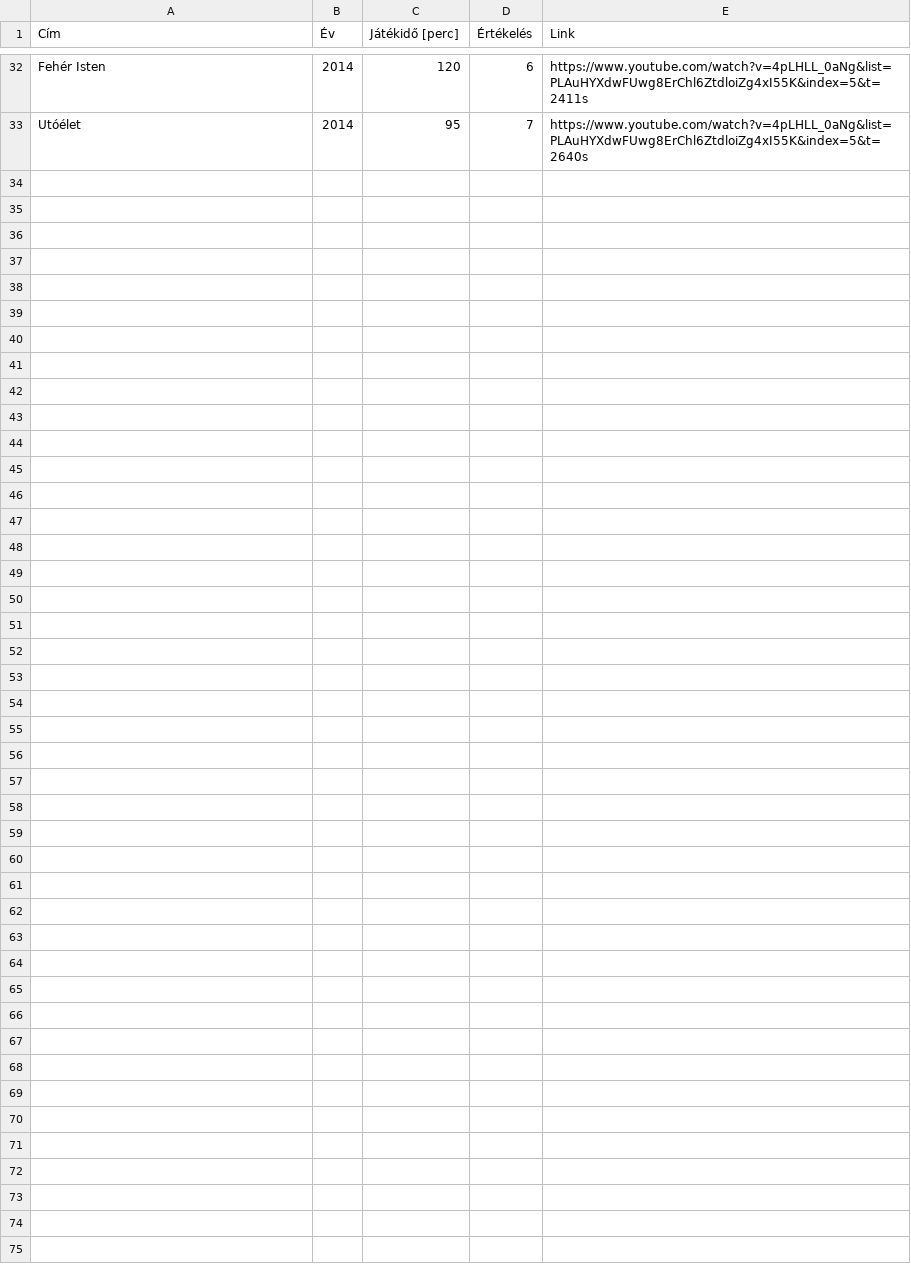
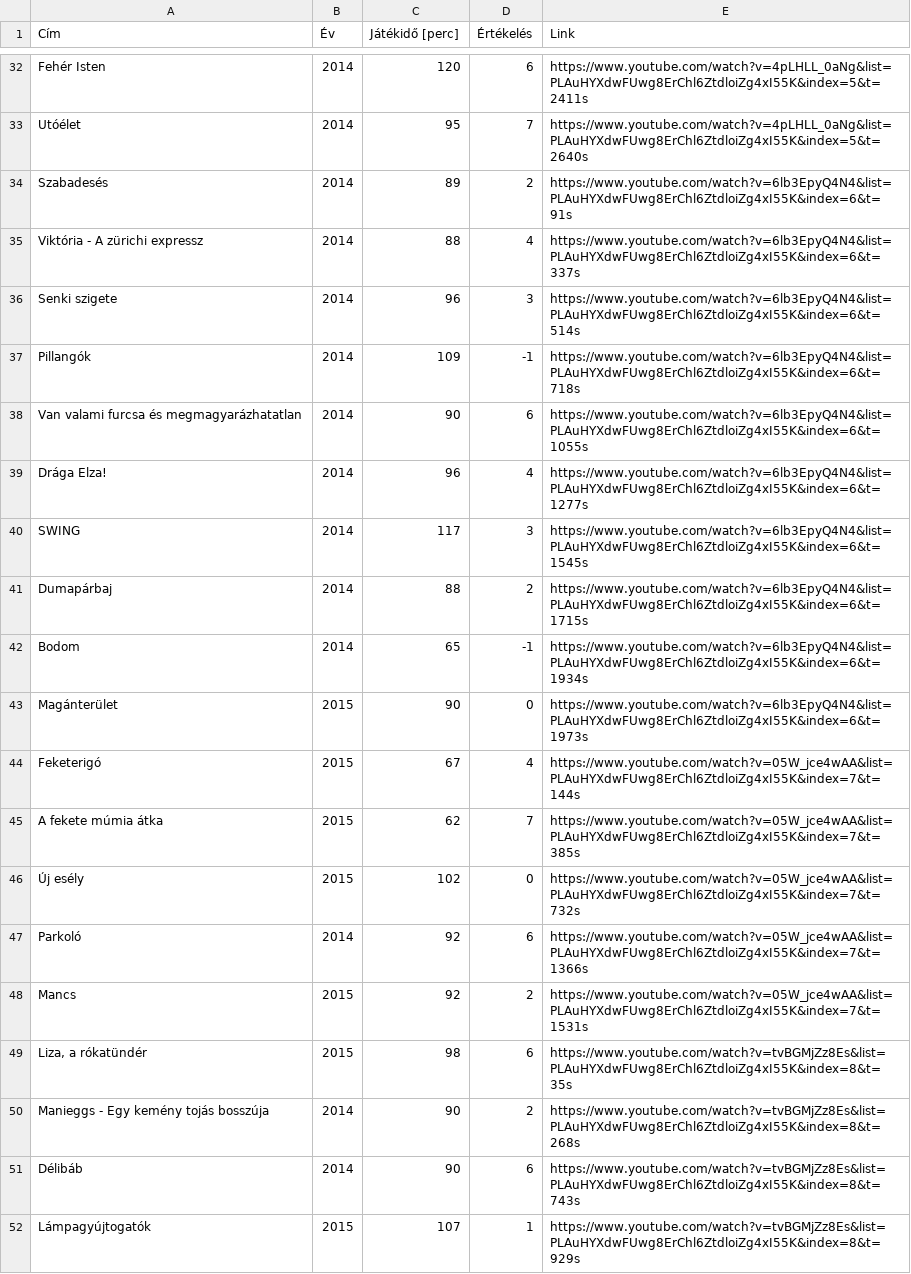
Before and after one commit to arcsikex/magyar_film_maraton, a CSV file: mafima.csv, drawn as a sheet; only a part is shown, gaps mark what is left out; the diff covers the shown part only; the diff names each change by its address in the sheet, - before the commit and + after, or states it on an @@ line.

Commit message:
Finish film list

```diff
--- a/mafima.csv
+++ b/mafima.csv
+row 34: Szabadesés | 2014 | 89 | 2 | https://www.youtube.com/watch?v=6lb3EpyQ4N4&list=PLAuHYXdwFUwg8ErChl6ZtdloiZg4xI55K&index=6&t=91s
+row 35: Viktória - A zürichi expressz | 2014 | 88 | 4 | https://www.youtube.com/watch?v=6lb3EpyQ4N4&list=PLAuHYXdwFUwg8ErChl6ZtdloiZg4xI55K&index=6&t=337s
+row 36: Senki szigete | 2014 | 96 | 3 | https://www.youtube.com/watch?v=6lb3EpyQ4N4&list=PLAuHYXdwFUwg8ErChl6ZtdloiZg4xI55K&index=6&t=514s
+row 37: Pillangók | 2014 | 109 | -1 | https://www.youtube.com/watch?v=6lb3EpyQ4N4&list=PLAuHYXdwFUwg8ErChl6ZtdloiZg4xI55K&index=6&t=718s
+row 38: Van valami furcsa és megmagyarázhatatlan | 2014 | 90 | 6 | https://www.youtube.com/watch?v=6lb3EpyQ4N4&list=PLAuHYXdwFUwg8ErChl6ZtdloiZg4xI55K&index=6&t=1055s
+row 39: Drága Elza! | 2014 | 96 | 4 | https://www.youtube.com/watch?v=6lb3EpyQ4N4&list=PLAuHYXdwFUwg8ErChl6ZtdloiZg4xI55K&index=6&t=1277s
+row 40: SWING | 2014 | 117 | 3 | https://www.youtube.com/watch?v=6lb3EpyQ4N4&list=PLAuHYXdwFUwg8ErChl6ZtdloiZg4xI55K&index=6&t=1545s
+row 41: Dumapárbaj | 2014 | 88 | 2 | https://www.youtube.com/watch?v=6lb3EpyQ4N4&list=PLAuHYXdwFUwg8ErChl6ZtdloiZg4xI55K&index=6&t=1715s
+row 42: Bodom | 2014 | 65 | -1 | https://www.youtube.com/watch?v=6lb3EpyQ4N4&list=PLAuHYXdwFUwg8ErChl6ZtdloiZg4xI55K&index=6&t=1934s
+row 43: Magánterület | 2015 | 90 | 0 | https://www.youtube.com/watch?v=6lb3EpyQ4N4&list=PLAuHYXdwFUwg8ErChl6ZtdloiZg4xI55K&index=6&t=1973s
+row 44: Feketerigó | 2015 | 67 | 4 | https://www.youtube.com/watch?v=05W_jce4wAA&list=PLAuHYXdwFUwg8ErChl6ZtdloiZg4xI55K&index=7&t=144s
+row 45: A fekete múmia átka | 2015 | 62 | 7 | https://www.youtube.com/watch?v=05W_jce4wAA&list=PLAuHYXdwFUwg8ErChl6ZtdloiZg4xI55K&index=7&t=385s
+row 46: Új esély | 2015 | 102 | 0 | https://www.youtube.com/watch?v=05W_jce4wAA&list=PLAuHYXdwFUwg8ErChl6ZtdloiZg4xI55K&index=7&t=732s
+row 47: Parkoló | 2014 | 92 | 6 | https://www.youtube.com/watch?v=05W_jce4wAA&list=PLAuHYXdwFUwg8ErChl6ZtdloiZg4xI55K&index=7&t=1366s
+row 48: Mancs | 2015 | 92 | 2 | https://www.youtube.com/watch?v=05W_jce4wAA&list=PLAuHYXdwFUwg8ErChl6ZtdloiZg4xI55K&index=7&t=1531s
+row 49: Liza, a rókatündér | 2015 | 98 | 6 | https://www.youtube.com/watch?v=tvBGMjZz8Es&list=PLAuHYXdwFUwg8ErChl6ZtdloiZg4xI55K&index=8&t=35s
+row 50: Manieggs - Egy kemény tojás bosszúja | 2014 | 90 | 2 | https://www.youtube.com/watch?v=tvBGMjZz8Es&list=PLAuHYXdwFUwg8ErChl6ZtdloiZg4xI55K&index=8&t=268s
+row 51: Délibáb | 2014 | 90 | 6 | https://www.youtube.com/watch?v=tvBGMjZz8Es&list=PLAuHYXdwFUwg8ErChl6ZtdloiZg4xI55K&index=8&t=743s
+row 52: Lámpagyújtogatók | 2015 | 107 | 1 | https://www.youtube.com/watch?v=tvBGMjZz8Es&list=PLAuHYXdwFUwg8ErChl6ZtdloiZg4xI55K&index=8&t=929s
```
Also changed, not shown: 16 added rows elsewhere in this file, 1 other file.
